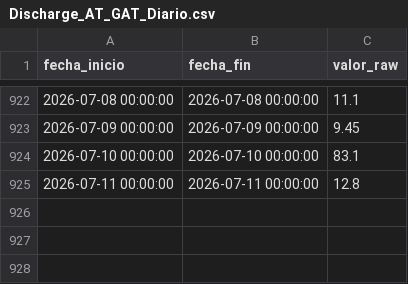
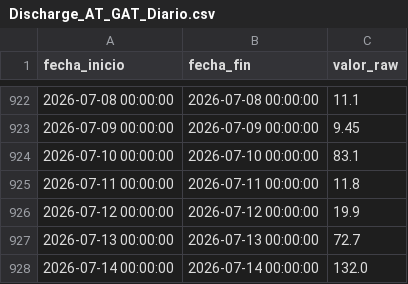
Before and after one commit to oceanografof/canal-panama-dashboards, a CSV file: data/Discharge_AT_GAT_Diario.csv, drawn as a sheet; only a part is shown, gaps mark what is left out.

```diff
--- a/data/Discharge_AT_GAT_Diario.csv
+++ b/data/Discharge_AT_GAT_Diario.csv
@@ -924,2 +924,5 @@ fecha_inicio,fecha_fin,valor_raw
 2026-07-10 00:00:00,2026-07-10 00:00:00,83.1
-2026-07-11 00:00:00,2026-07-11 00:00:00,12.8
+2026-07-11 00:00:00,2026-07-11 00:00:00,11.8
+2026-07-12 00:00:00,2026-07-12 00:00:00,19.9
+2026-07-13 00:00:00,2026-07-13 00:00:00,72.7
+2026-07-14 00:00:00,2026-07-14 00:00:00,132.0
```
Also changed, not shown: data/Discharge_AT_ALHA_Diario.csv, 5 other files.
